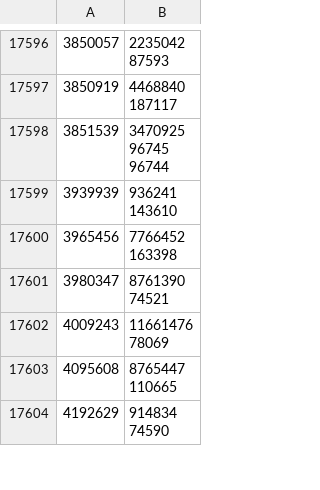
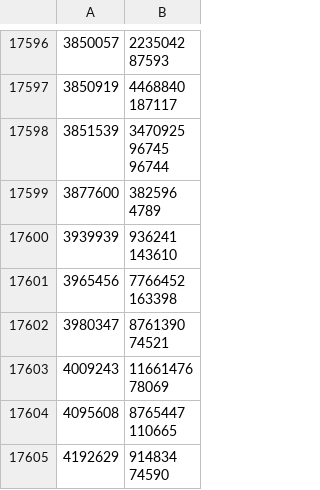
Before and after one commit to dedyk/JapaneseDictionaryWeb, a CSV file: db/sentences_groups.csv, drawn as a sheet; only a part is shown, gaps mark what is left out.

```diff
--- a/db/sentences_groups.csv
+++ b/db/sentences_groups.csv
@@ -42954,2 +42954,4 @@
 96744"
+3877600,"382596
+4789"
 3939939,"936241
```
Also changed, not shown: 33 other files.
